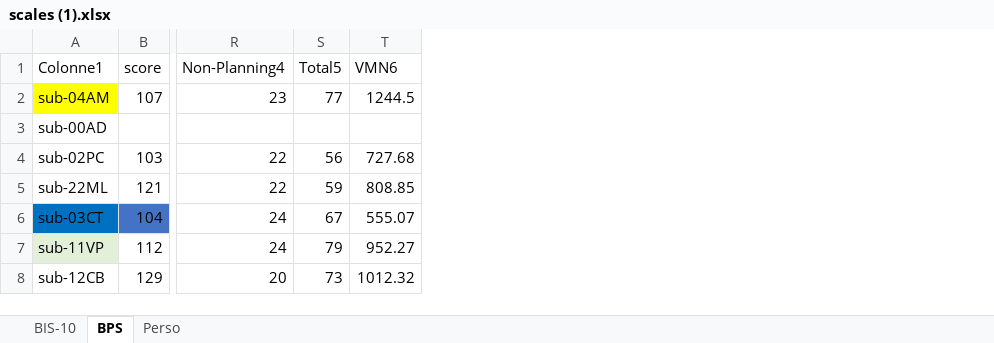
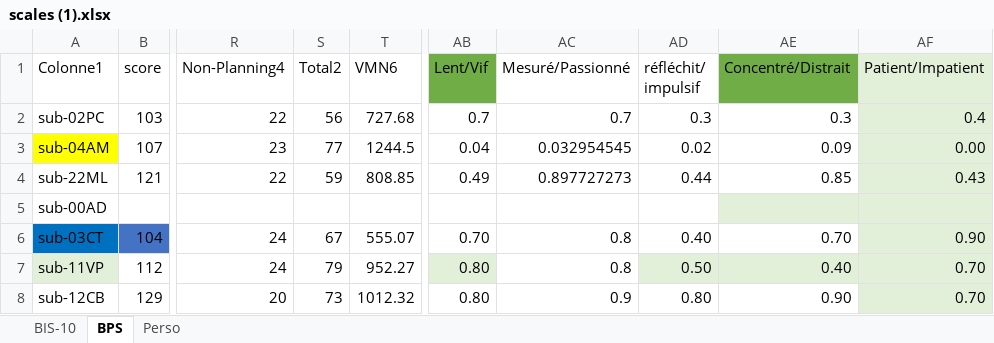
Before and after one commit to ArtyDy/psych, an Excel workbook: scales (1).xlsx, sheet BPS, drawn as a sheet; only a part is shown, gaps mark what is left out; values as stored, in another font and other column widths than the file's, no borders; charts and pictures and table styles not drawn; addresses are those after the commit; the diff names each change by its address in the sheet, - before the commit and + after, or states it on an @@ line.

```diff
--- a/scales (1).xlsx (sheet BPS)
+++ b/scales (1).xlsx (sheet BPS)
+column AB (Lent/Vif), row 3: 0.04; rows 6-8: 0.70 | 0.80 | 0.80
+column AC (Mesuré/Passionné), row 3: 0.032954545; rows 6-8: 0.8 | 0.8 | 0.9
+column AD (réfléchit/ impulsif), row 3: 0.02; rows 6-8: 0.40 | 0.50 | 0.80
+column AE (Concentré/Distrait), row 3: 0.09; rows 6-8: 0.70 | 0.40 | 0.90
+column AF (Patient/Impatient), row 3: 0.00; rows 6-8: 0.90 | 0.70 | 0.70
-S1: Total5
+S1: Total2
@@ row 4 moved to row 2: sub-02PC @@
@@ row 5 moved to row 4: sub-22ML @@
```
Also changed, not shown: formulas that keep their value, charts or pictures, 4 other files.
